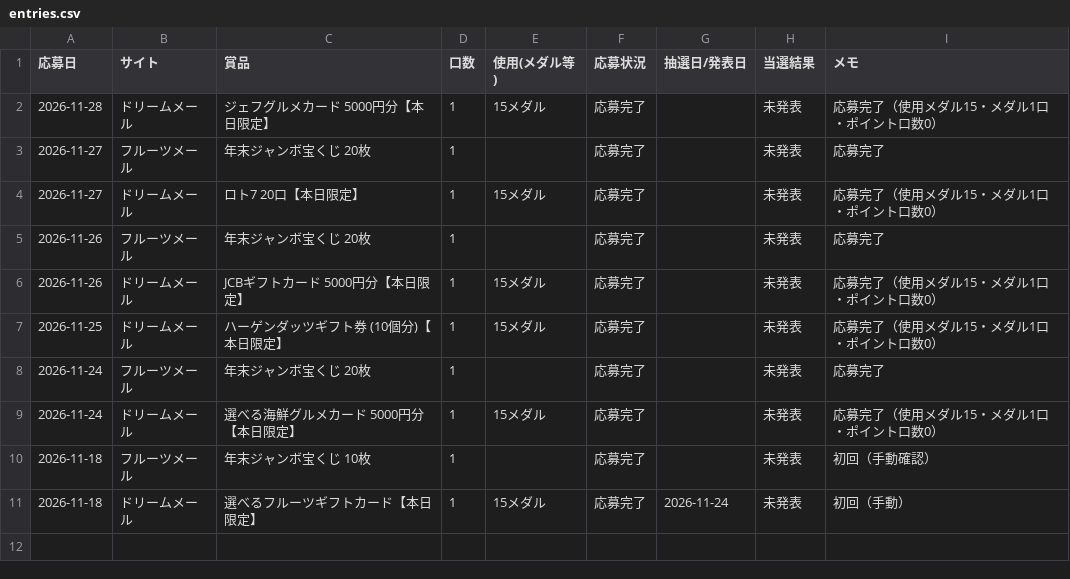
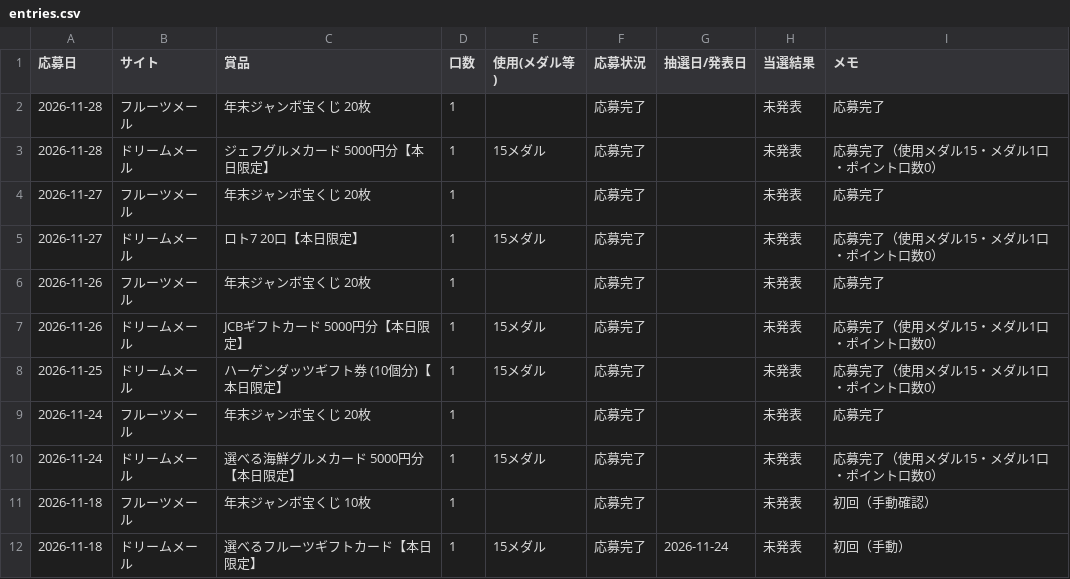
Before and after one commit to mayuch2525-coder/kensho-list, a CSV file: data/entries.csv, drawn as a sheet; the diff names each change by its address in the sheet, - before the commit and + after, or states it on an @@ line.

```diff
--- a/data/entries.csv
+++ b/data/entries.csv
+row 2: 2026-11-28 | フルーツメール | 年末ジャンボ宝くじ 20枚 | 1 |  | 応募完了 |  | 未発表 | 応募完了
```
Also changed, not shown: 1 other file.
